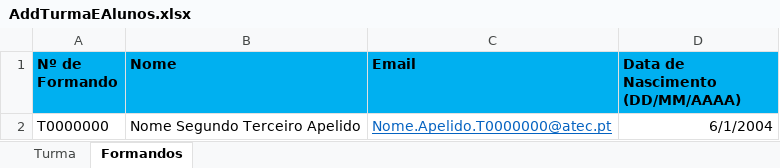
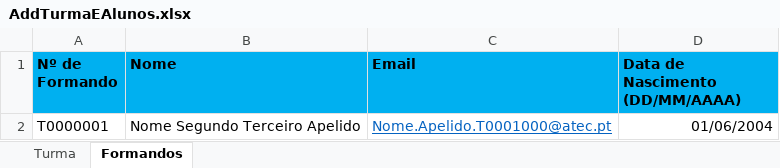
Before and after one commit to Trinds/monol-test, an Excel workbook: SkillEval/public/templates/AddTurmaEAlunos.xlsx, sheet Formandos, drawn as a sheet; values as stored, in another font and other column widths than the file's, no borders; the diff names each change by its address in the sheet, - before the commit and + after, or states it on an @@ line.

Commit message:
Alteração do type date nos ficheiros Excel

```diff
--- a/SkillEval/public/templates/AddTurmaEAlunos.xlsx (sheet Formandos)
+++ b/SkillEval/public/templates/AddTurmaEAlunos.xlsx (sheet Formandos)
-A2 (Nº de Formando): T0000000
+A2 (Nº de Formando): T0000001
-C2 (Email): Nome.Apelido.T0000000@atec.pt
+C2 (Email): Nome.Apelido.T0001000@atec.pt
-D2 (Data de Nascimento (DD/MM/AAAA)): 6/1/2004
+D2 (Data de Nascimento (DD/MM/AAAA)): 01/06/2004
```
Also changed, not shown: sheet Turma, SkillEval/public/templates/AdicionarAlunos.xlsx.
